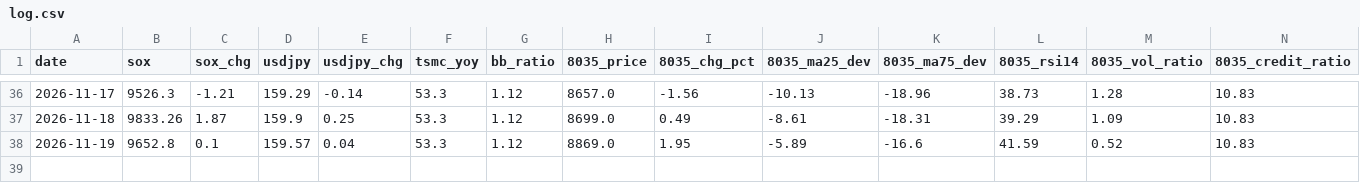
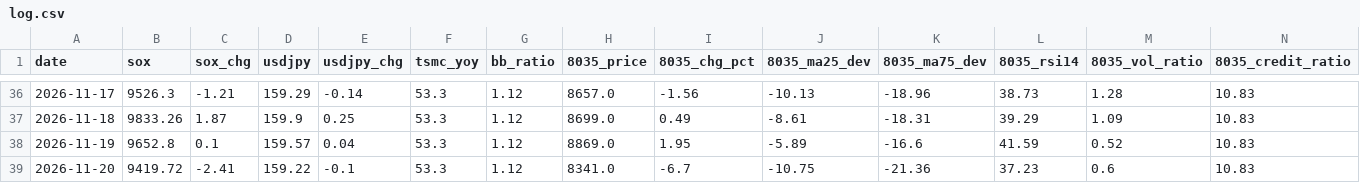
Before and after one commit to Shihooow/semiconductor-ai-dashboard, a CSV file: log.csv, drawn as a sheet; only a part is shown, gaps mark what is left out; rows hold the shown columns only; the diff names each change by its address in the sheet, - before the commit and + after, or states it on an @@ line.

```diff
--- a/log.csv
+++ b/log.csv
+row 39: 2026-11-20 | 9419.72 | -2.41 | 159.22 | -0.1 | 53.3 | 1.12 | 8341.0 | -6.7 | -10.75 | -21.36 | 37.23 | 0.6 | 10.83
```
Also changed, not shown: 1 other file.
